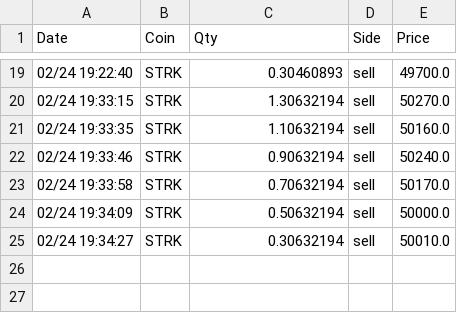
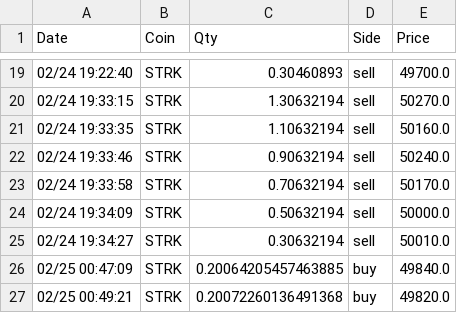
Before and after one commit to f1772man/EasyCoding, a CSV file: Transaction.csv, drawn as a sheet; only a part is shown, gaps mark what is left out.

```diff
--- a/Transaction.csv
+++ b/Transaction.csv
@@ -25 +25,3 @@
 02/24 19:34:27,STRK,0.30632194,sell,50010.0
+02/25 00:47:09,STRK,0.20064205457463885,buy,49840.0
+02/25 00:49:21,STRK,0.20072260136491368,buy,49820.0
```
Also changed, not shown: rsi.csv, 1 other file.
